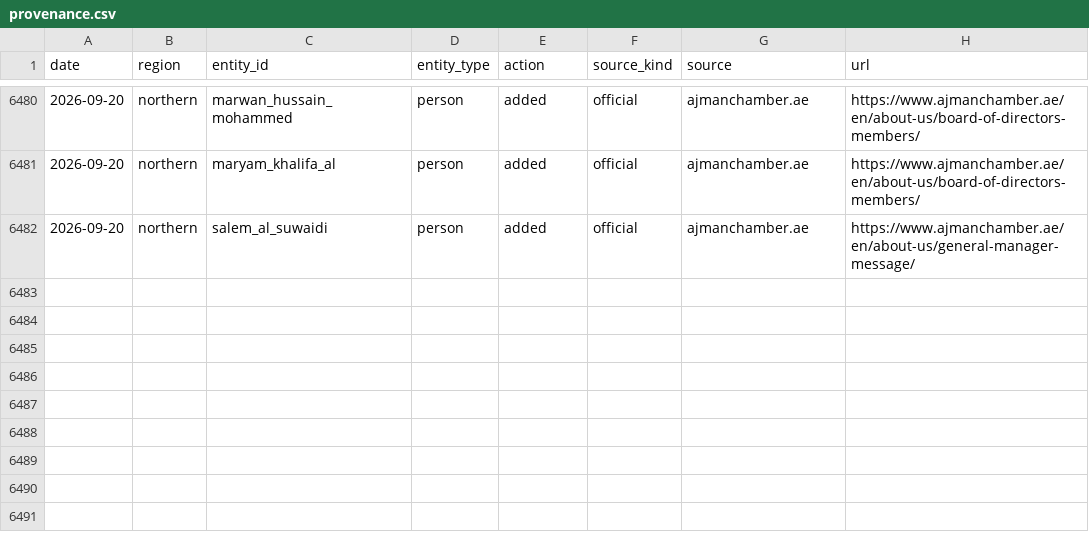
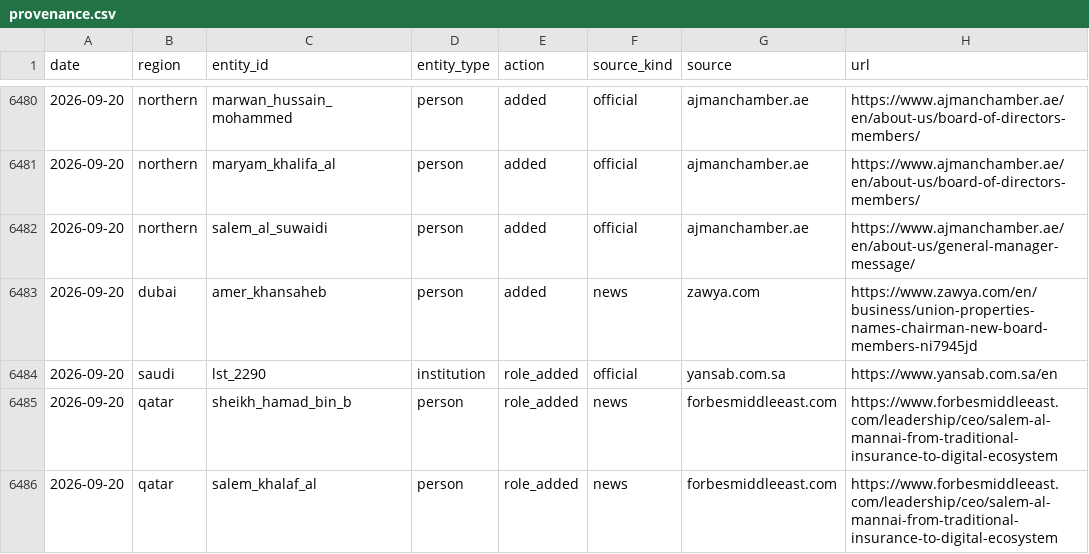
Before and after one commit to qizhangumich/power_network, a CSV file: data/provenance.csv, drawn as a sheet; only a part is shown, gaps mark what is left out.

```diff
--- a/data/provenance.csv
+++ b/data/provenance.csv
@@ -6482 +6482,5 @@
 2026-09-20,northern,salem_al_suwaidi,person,added,official,ajmanchamber.ae,https://www.ajmanchamber.ae/en/about-us/general-manager-message/
+2026-09-20,dubai,amer_khansaheb,person,added,news,zawya.com,https://www.zawya.com/en/business/union-properties-names-chairman-new-board-members-ni7945jd
+2026-09-20,saudi,lst_2290,institution,role_added,official,yansab.com.sa,https://www.yansab.com.sa/en
+2026-09-20,qatar,sheikh_hamad_bin_b,person,role_added,news,forbesmiddleeast.com,https://www.forbesmiddleeast.com/leadership/ceo/salem-al-mannai-from-traditional-insurance-to-digital-ecosystem
+2026-09-20,qatar,salem_khalaf_al,person,role_added,news,forbesmiddleeast.com,https://www.forbesmiddleeast.com/leadership/ceo/salem-al-mannai-from-traditional-insurance-to-digital-ecosystem
```
Also changed, not shown: data/backfill_queue.csv, data/institution_candidates.csv, 13 other files.
